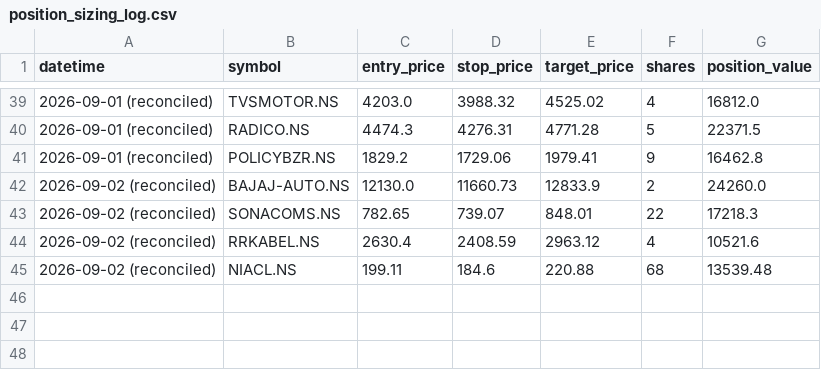
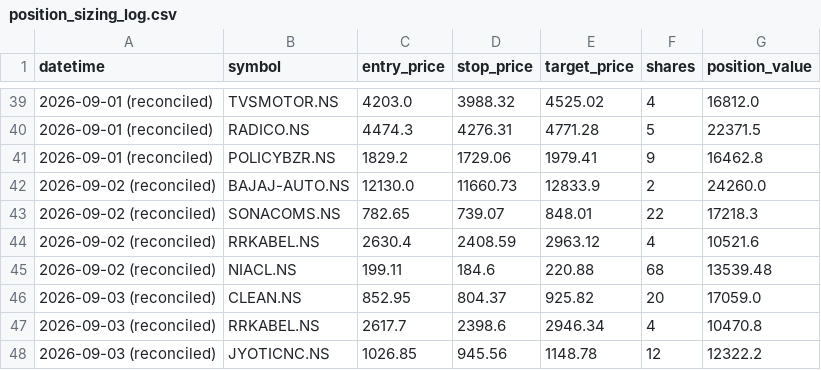
Before and after one commit to jyothsnav2012/trading-data-public, a CSV file: position_sizing_log.csv, drawn as a sheet; only a part is shown, gaps mark what is left out.

```diff
--- a/position_sizing_log.csv
+++ b/position_sizing_log.csv
@@ -45 +45,4 @@ datetime,symbol,entry_price,stop_price,target_price,shares,position_value
 2026-09-02 (reconciled),NIACL.NS,199.11,184.6,220.88,68,13539.48
+2026-09-03 (reconciled),CLEAN.NS,852.95,804.37,925.82,20,17059.0
+2026-09-03 (reconciled),RRKABEL.NS,2617.7,2398.6,2946.34,4,10470.8
+2026-09-03 (reconciled),JYOTICNC.NS,1026.85,945.56,1148.78,12,12322.2
```
Also changed, not shown: closed_paper_trades.csv, open_paper_positions.csv, 1 other file.
